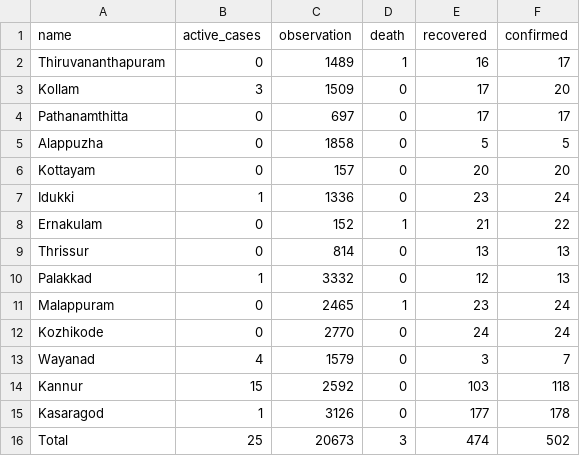
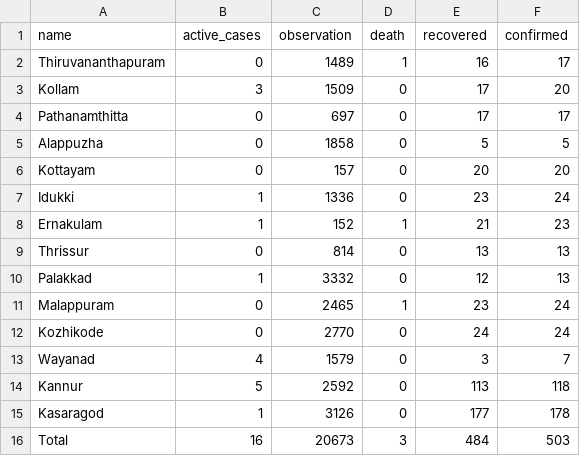
Before and after one commit to m3tasploit/projectfiles, a CSV file: keraladtws.csv, drawn as a sheet.

Commit message:
Update keraladtws.csv

```diff
--- a/keraladtws.csv
+++ b/keraladtws.csv
@@ -7,3 +7,3 @@ Kottayam,0,157,0,20,20
 Idukki,1,1336,0,23,24
-Ernakulam,0,152,1,21,22
+Ernakulam,1,152,1,21,23
 Thrissur,0,814,0,13,13
@@ -13,4 +13,4 @@ Kozhikode,0,2770,0,24,24
 Wayanad,4,1579,0,3,7
-Kannur,15,2592,0,103,118
+Kannur,5,2592,0,113,118
 Kasaragod,1,3126,0,177,178
-Total,25,20673,3,474,502
+Total,16,20673,3,484,503
```
